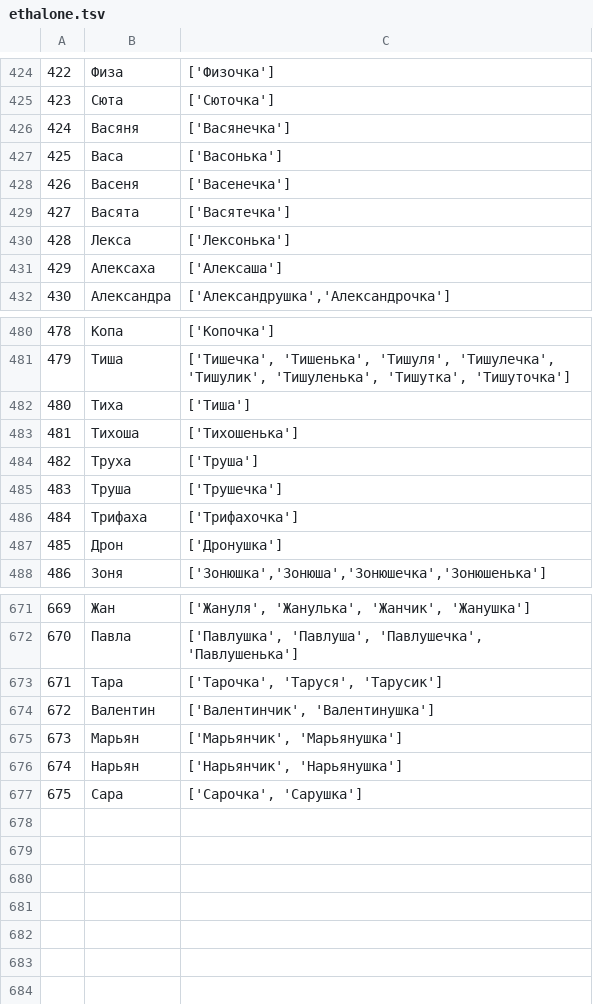
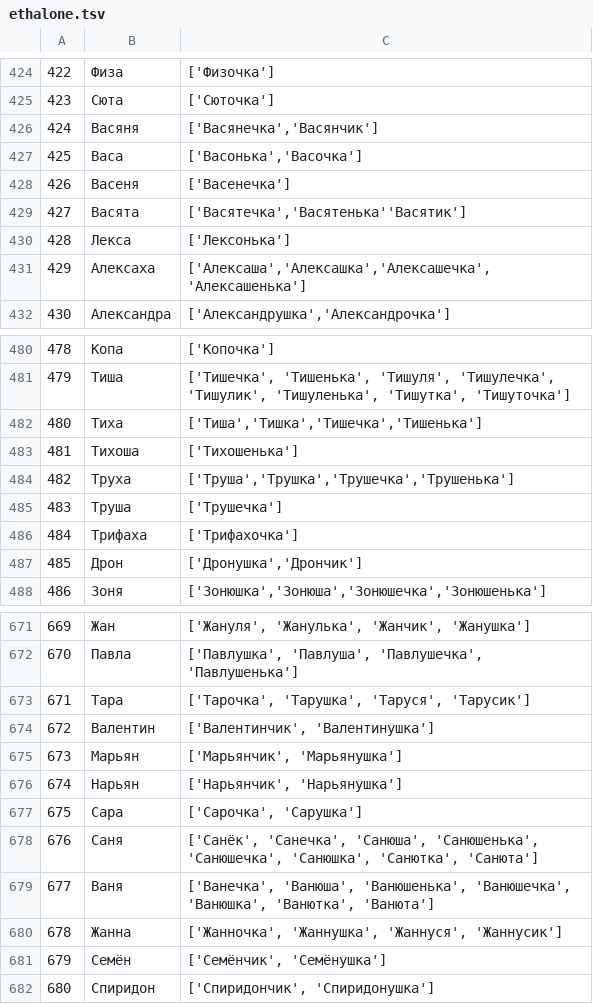
Before and after one commit to roddar92/russian_diminutives, a TSV file: data/ethalone.tsv, drawn as a sheet; only a part is shown, gaps mark what is left out; the diff covers the shown part only.

Commit message:
Update ethalone.tsv

```diff
--- a/data/ethalone.tsv
+++ b/data/ethalone.tsv
@@ -425,8 +425,8 @@
 423,Сюта,['Сюточка']
-424,Васяня,['Васянечка']
-425,Васа,['Васонька']
+424,Васяня,"['Васянечка','Васянчик']"
+425,Васа,"['Васонька','Васочка']"
 426,Васеня,['Васенечка']
-427,Васята,['Васятечка']
+427,Васята,"['Васятечка','Васятенька''Васятик']"
 428,Лекса,['Лексонька']
-429,Алексаха,['Алексаша']
+429,Алексаха,"['Алексаша','Алексашка','Алексашечка','Алексашенька']"
 430,Александра,"['Александрушка','Александрочка']"
@@ -481,8 +481,8 @@
 479,Тиша,"['Тишечка', 'Тишенька', 'Тишуля', 'Тишулечка', 'Тишулик', 'Тишуленька', 'Тишутка', 'Тишуточка']"
-480,Тиха,['Тиша']
+480,Тиха,"['Тиша','Тишка','Тишечка','Тишенька']"
 481,Тихоша,['Тихошенька']
-482,Труха,['Труша']
+482,Труха,"['Труша','Трушка','Трушечка','Трушенька']"
 483,Труша,['Трушечка']
 484,Трифаха,['Трифахочка']
-485,Дрон,['Дронушка']
+485,Дрон,"['Дронушка','Дрончик']"
 486,Зоня,"['Зонюшка','Зонюша','Зонюшечка','Зонюшенька']"
@@ -672,3 +672,3 @@
 670,Павла,"['Павлушка', 'Павлуша', 'Павлушечка', 'Павлушенька']"
-671,Тара,"['Тарочка', 'Таруся', 'Тарусик']"
+671,Тара,"['Тарочка', 'Тарушка', 'Таруся', 'Тарусик']"
 672,Валентин,"['Валентинчик', 'Валентинушка']"
@@ -677 +677,6 @@
 675,Сара,"['Сарочка', 'Сарушка']"
+676,Саня,"['Санёк', 'Санечка', 'Санюша', 'Санюшенька', 'Санюшечка', 'Санюшка', 'Санютка', 'Санюта']"
+677,Ваня,"['Ванечка', 'Ванюша', 'Ванюшенька', 'Ванюшечка', 'Ванюшка', 'Ванютка', 'Ванюта']"
+678,Жанна,"['Жанночка', 'Жаннушка', 'Жаннуся', 'Жаннусик']"
+679,Семён,"['Семёнчик', 'Семёнушка']"
+680,Спиридон,"['Спиридончик', 'Спиридонушка']"
```
Also changed, not shown: 7 edited cells elsewhere in this file.
